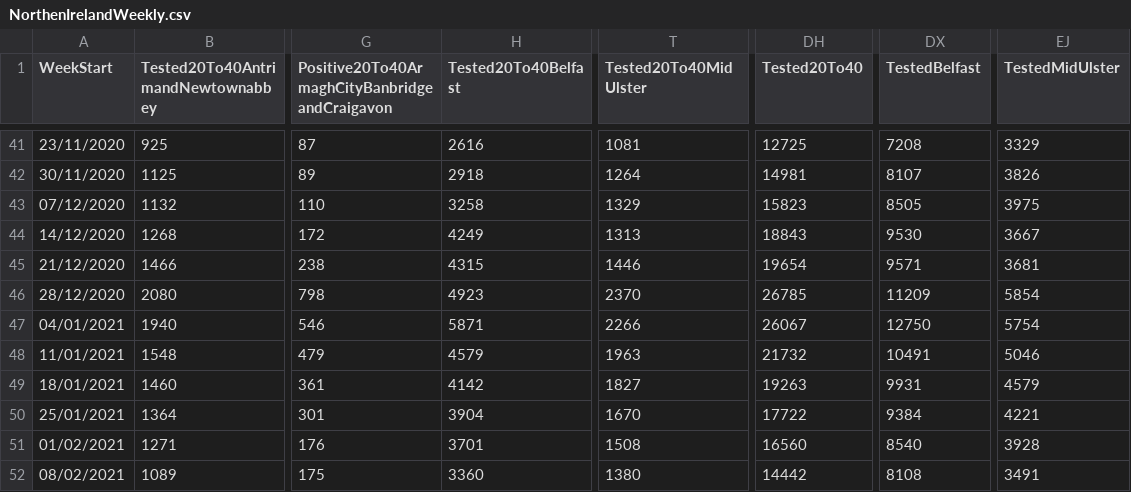
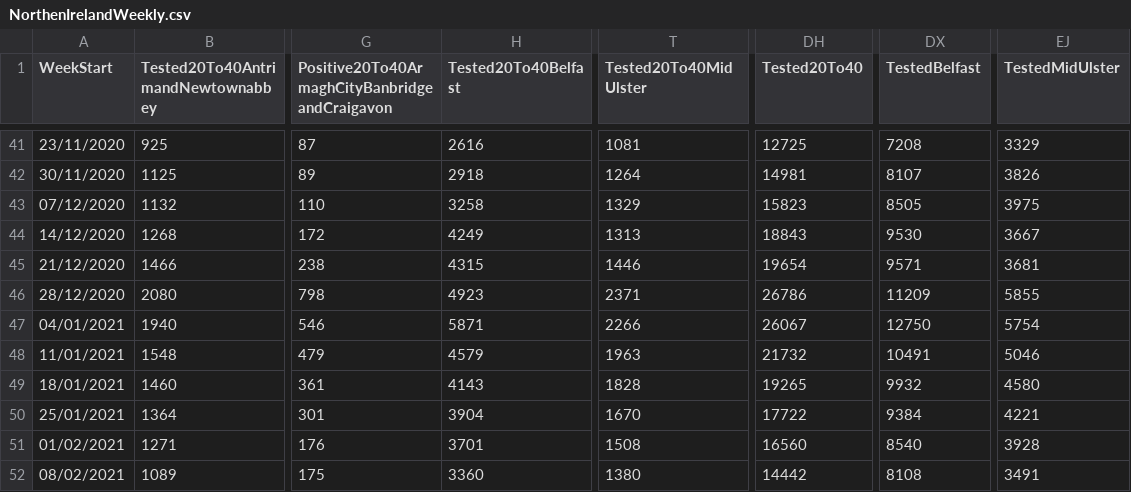
Before and after one commit to CatsAgainstCovid/IrelandCovidData, a CSV file: Outputs/NIDailyReports/NorthenIrelandWeekly.csv, drawn as a sheet; only a part is shown, gaps mark what is left out; the diff covers the shown part only; the diff names each change by its address in the sheet, - before the commit and + after, or states it on an @@ line.

```diff
--- a/Outputs/NIDailyReports/NorthenIrelandWeekly.csv
+++ b/Outputs/NIDailyReports/NorthenIrelandWeekly.csv
-T46 (Tested20To40MidUlster): 2370
+T46 (Tested20To40MidUlster): 2371
-DH46 (Tested20To40): 26785
+DH46 (Tested20To40): 26786
-EJ46 (TestedMidUlster): 5854
+EJ46 (TestedMidUlster): 5855
-H49 (Tested20To40Belfast): 4142
+H49 (Tested20To40Belfast): 4143
-T49 (Tested20To40MidUlster): 1827
+T49 (Tested20To40MidUlster): 1828
-DH49 (Tested20To40): 19263
+DH49 (Tested20To40): 19265
-DX49 (TestedBelfast): 9931
+DX49 (TestedBelfast): 9932
-EJ49 (TestedMidUlster): 4579
+EJ49 (TestedMidUlster): 4580
```
Also changed, not shown: 40 edited cells elsewhere in this file.
